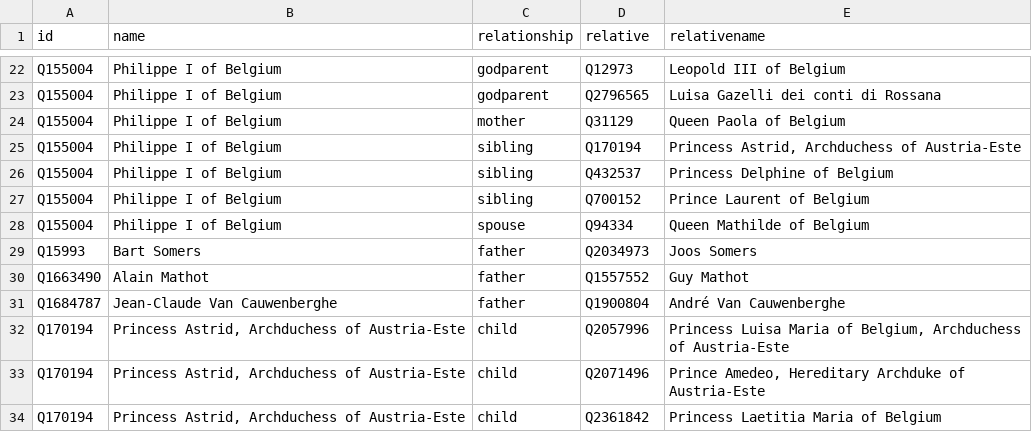
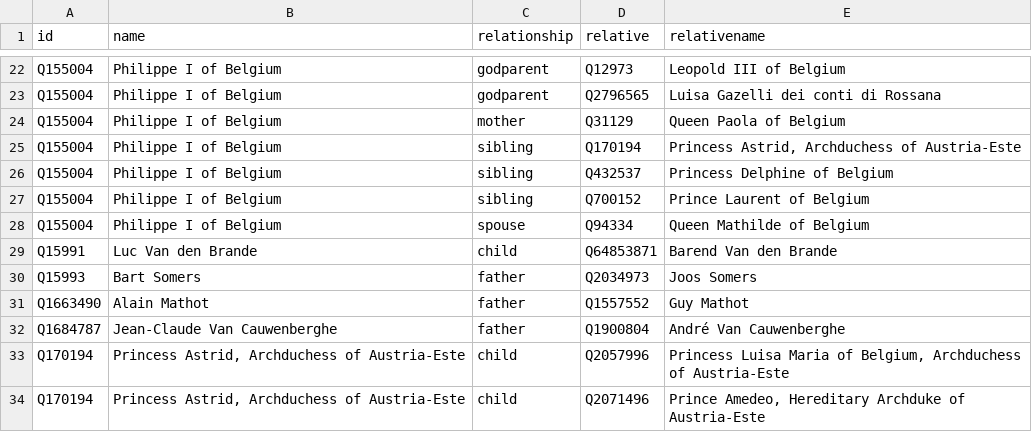
Before and after one commit to every-politician-scrapers/belgium-cabinet, a CSV file: html/family.csv, drawn as a sheet; only a part is shown, gaps mark what is left out; the shorter side is filled out with more unchanged rows; the diff names each change by its address in the sheet, - before the commit and + after, or states it on an @@ line.

```diff
--- a/html/family.csv
+++ b/html/family.csv
+row 29: Q15991 | Luc Van den Brande | child | Q64853871 | Barend Van den Brande
```
Also changed, not shown: html/legislators.csv, 1 other file.
